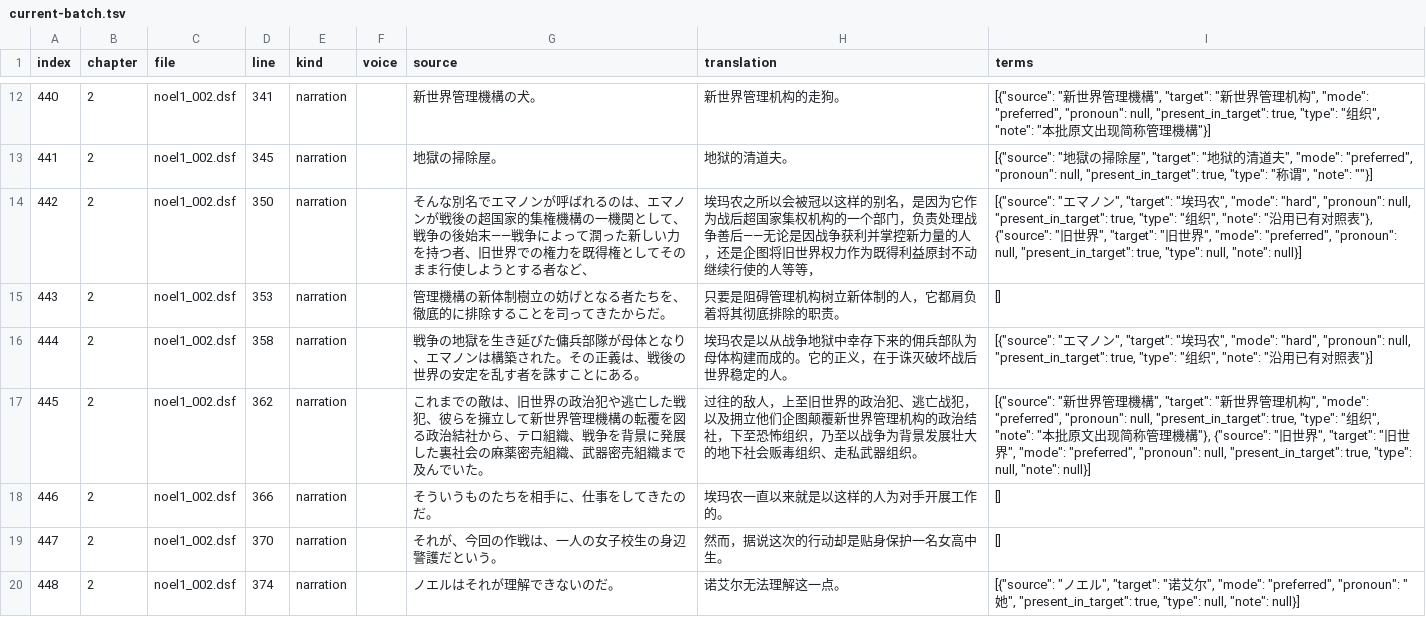
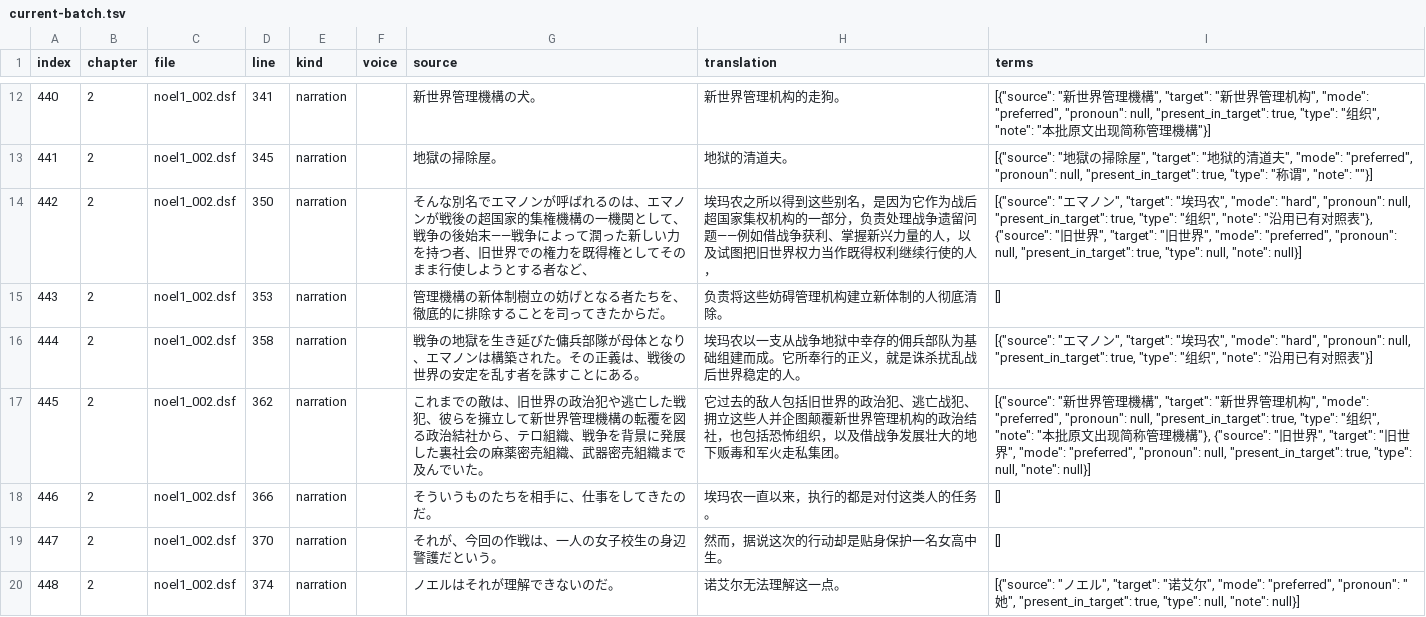
Before and after one commit to AlexbeatsZ/satisfaction-translation, a TSV file: proofreading/current-batch.tsv, drawn as a sheet; only a part is shown, gaps mark what is left out.

```diff
--- a/proofreading/current-batch.tsv
+++ b/proofreading/current-batch.tsv
@@ -13,7 +13,7 @@ index	chapter	file	line	kind	voice	source	translation	terms
 441	2	noel1_002.dsf	345	narration		地獄の掃除屋。	地狱的清道夫。	"[{""source"": ""地獄の掃除屋"", ""target"": ""地狱的清道夫"", ""mode"": ""preferred"", ""pronoun"": null, ""present_in_target"": true, ""type"": ""称谓"", ""note"": """"}]"
-442	2	noel1_002.dsf	350	narration		そんな別名でエマノンが呼ばれるのは、エマノンが戦後の超国家的集権機構の一機関として、戦争の後始末――戦争によって潤った新しい力を持つ者、旧世界での権力を既得権としてそのまま行使しようとする者など、	埃玛农之所以会被冠以这样的别名，是因为它作为战后超国家集权机构的一个部门，负责处理战争善后——无论是因战争获利并掌控新力量的人，还是企图将旧世界权力作为既得利益原封不动继续行使的人等等，	"[{""source"": ""エマノン"", ""target"": ""埃玛农"", ""mode"": ""hard"", ""pronoun"": null, ""present_in_target"": true, ""type"": ""组织"", ""note"": ""沿用已有对照表""}, {""source"": ""旧世界"", ""target"": ""旧世界"", ""mode"": ""preferred"", ""pronoun"": null, ""present_in_target"": true, ""type"": null, ""note"": null}]"
-443	2	noel1_002.dsf	353	narration		管理機構の新体制樹立の妨げとなる者たちを、徹底的に排除することを司ってきたからだ。	只要是阻碍管理机构树立新体制的人，它都肩负着将其彻底排除的职责。	[]
-444	2	noel1_002.dsf	358	narration		戦争の地獄を生き延びた傭兵部隊が母体となり、エマノンは構築された。その正義は、戦後の世界の安定を乱す者を誅すことにある。	埃玛农是以从战争地狱中幸存下来的佣兵部队为母体构建而成的。它的正义，在于诛灭破坏战后世界稳定的人。	"[{""source"": ""エマノン"", ""target"": ""埃玛农"", ""mode"": ""hard"", ""pronoun"": null, ""present_in_target"": true, ""type"": ""组织"", ""note"": ""沿用已有对照表""}]"
-445	2	noel1_002.dsf	362	narration		これまでの敵は、旧世界の政治犯や逃亡した戦犯、彼らを擁立して新世界管理機構の転覆を図る政治結社から、テロ組織、戦争を背景に発展した裏社会の麻薬密売組織、武器密売組織まで及んでいた。	过往的敌人，上至旧世界的政治犯、逃亡战犯，以及拥立他们企图颠覆新世界管理机构的政治结社，下至恐怖组织，乃至以战争为背景发展壮大的地下社会贩毒组织、走私武器组织。	"[{""source"": ""新世界管理機構"", ""target"": ""新世界管理机构"", ""mode"": ""preferred"", ""pronoun"": null, ""present_in_target"": true, ""type"": ""组织"", ""note"": ""本批原文出现简称管理機構""}, {""source"": ""旧世界"", ""target"": ""旧世界"", ""mode"": ""preferred"", ""pronoun"": null, ""present_in_target"": true, ""type"": null, ""note"": null}]"
-446	2	noel1_002.dsf	366	narration		そういうものたちを相手に、仕事をしてきたのだ。	埃玛农一直以来就是以这样的人为对手开展工作的。	[]
+442	2	noel1_002.dsf	350	narration		そんな別名でエマノンが呼ばれるのは、エマノンが戦後の超国家的集権機構の一機関として、戦争の後始末――戦争によって潤った新しい力を持つ者、旧世界での権力を既得権としてそのまま行使しようとする者など、	埃玛农之所以得到这些别名，是因为它作为战后超国家集权机构的一部分，负责处理战争遗留问题——例如借战争获利、掌握新兴力量的人，以及试图把旧世界权力当作既得权利继续行使的人，	"[{""source"": ""エマノン"", ""target"": ""埃玛农"", ""mode"": ""hard"", ""pronoun"": null, ""present_in_target"": true, ""type"": ""组织"", ""note"": ""沿用已有对照表""}, {""source"": ""旧世界"", ""target"": ""旧世界"", ""mode"": ""preferred"", ""pronoun"": null, ""present_in_target"": true, ""type"": null, ""note"": null}]"
+443	2	noel1_002.dsf	353	narration		管理機構の新体制樹立の妨げとなる者たちを、徹底的に排除することを司ってきたからだ。	负责将这些妨碍管理机构建立新体制的人彻底清除。	[]
+444	2	noel1_002.dsf	358	narration		戦争の地獄を生き延びた傭兵部隊が母体となり、エマノンは構築された。その正義は、戦後の世界の安定を乱す者を誅すことにある。	埃玛农以一支从战争地狱中幸存的佣兵部队为基础组建而成。它所奉行的正义，就是诛杀扰乱战后世界稳定的人。	"[{""source"": ""エマノン"", ""target"": ""埃玛农"", ""mode"": ""hard"", ""pronoun"": null, ""present_in_target"": true, ""type"": ""组织"", ""note"": ""沿用已有对照表""}]"
+445	2	noel1_002.dsf	362	narration		これまでの敵は、旧世界の政治犯や逃亡した戦犯、彼らを擁立して新世界管理機構の転覆を図る政治結社から、テロ組織、戦争を背景に発展した裏社会の麻薬密売組織、武器密売組織まで及んでいた。	它过去的敌人包括旧世界的政治犯、逃亡战犯、拥立这些人并企图颠覆新世界管理机构的政治结社，也包括恐怖组织，以及借战争发展壮大的地下贩毒和军火走私集团。	"[{""source"": ""新世界管理機構"", ""target"": ""新世界管理机构"", ""mode"": ""preferred"", ""pronoun"": null, ""present_in_target"": true, ""type"": ""组织"", ""note"": ""本批原文出现简称管理機構""}, {""source"": ""旧世界"", ""target"": ""旧世界"", ""mode"": ""preferred"", ""pronoun"": null, ""present_in_target"": true, ""type"": null, ""note"": null}]"
+446	2	noel1_002.dsf	366	narration		そういうものたちを相手に、仕事をしてきたのだ。	埃玛农一直以来，执行的都是对付这类人的任务。	[]
 447	2	noel1_002.dsf	370	narration		それが、今回の作戦は、一人の女子校生の身辺警護だという。	然而，据说这次的行动却是贴身保护一名女高中生。	[]
```
Also changed, not shown: 7 other files.
